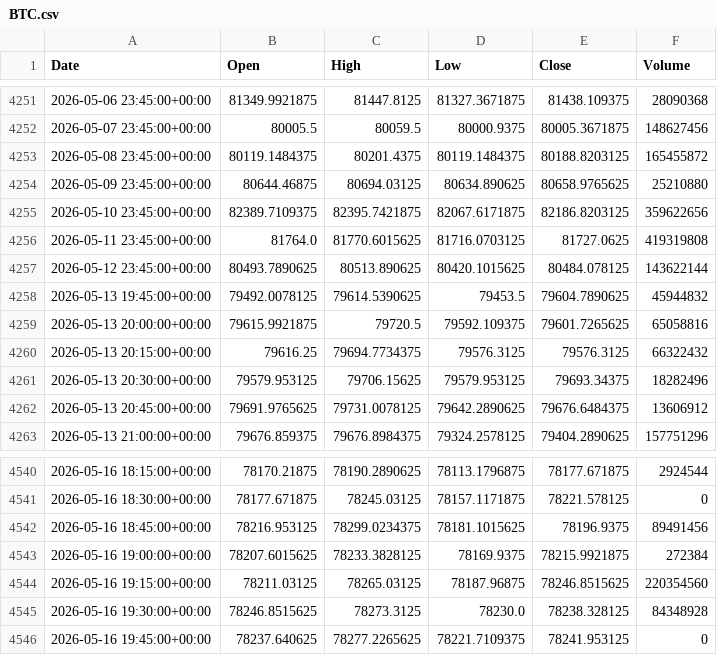
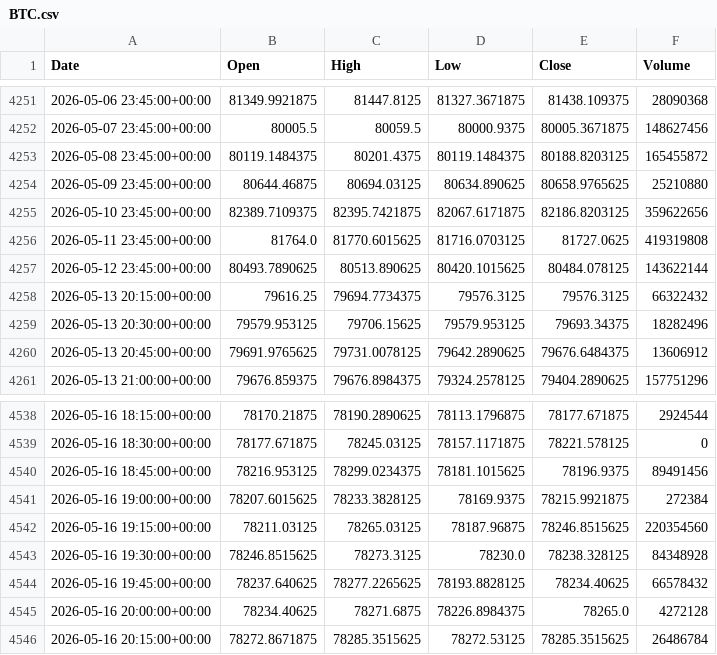
Before and after one commit to ericsutw/basic, a CSV file: data/currency/BTC.csv, drawn as a sheet; only a part is shown, gaps mark what is left out.

```diff
--- a/data/currency/BTC.csv
+++ b/data/currency/BTC.csv
@@ -4257,4 +4257,2 @@
 2026-05-12 23:45:00+00:00,80493.7890625,80513.890625,80420.1015625,80484.078125,143622144
-2026-05-13 19:45:00+00:00,79492.0078125,79614.5390625,79453.5,79604.7890625,45944832
-2026-05-13 20:00:00+00:00,79615.9921875,79720.5,79592.109375,79601.7265625,65058816
 2026-05-13 20:15:00+00:00,79616.25,79694.7734375,79576.3125,79576.3125,66322432
@@ -4545,2 +4543,4 @@
 2026-05-16 19:30:00+00:00,78246.8515625,78273.3125,78230.0,78238.328125,84348928
-2026-05-16 19:45:00+00:00,78237.640625,78277.2265625,78221.7109375,78241.953125,0
+2026-05-16 19:45:00+00:00,78237.640625,78277.2265625,78193.8828125,78234.40625,66578432
+2026-05-16 20:00:00+00:00,78234.40625,78271.6875,78226.8984375,78265.0,4272128
+2026-05-16 20:15:00+00:00,78272.8671875,78285.3515625,78272.53125,78285.3515625,26486784
```
Also changed, not shown: data/currency/IntlGold.csv, data/currency/NTDVND.csv, 3 other files.
